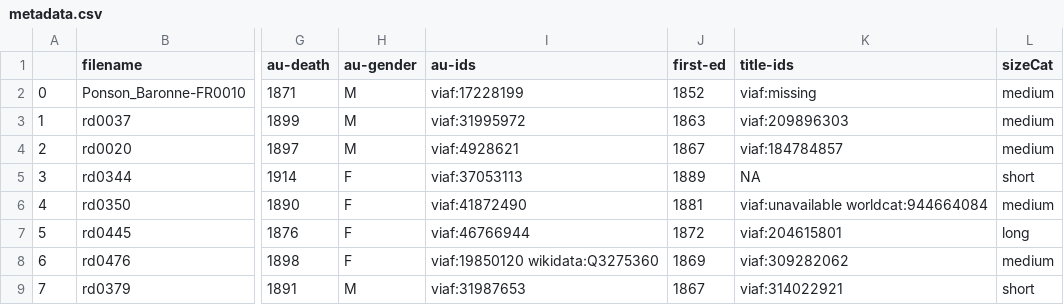
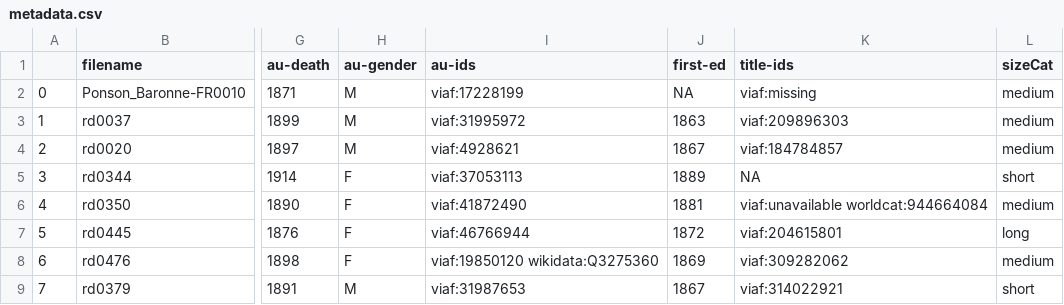
Before and after one commit to COST-ELTeC/ELTeC-fra, a CSV file: Metadata/metadata.csv, drawn as a sheet; only a part is shown, gaps mark what is left out; the diff names each change by its address in the sheet, - before the commit and + after, or states it on an @@ line.

```diff
--- a/Metadata/metadata.csv
+++ b/Metadata/metadata.csv
-J2 (first-ed): 1852
+J2 (first-ed): NA
```
Also changed, not shown: 17 other files.
